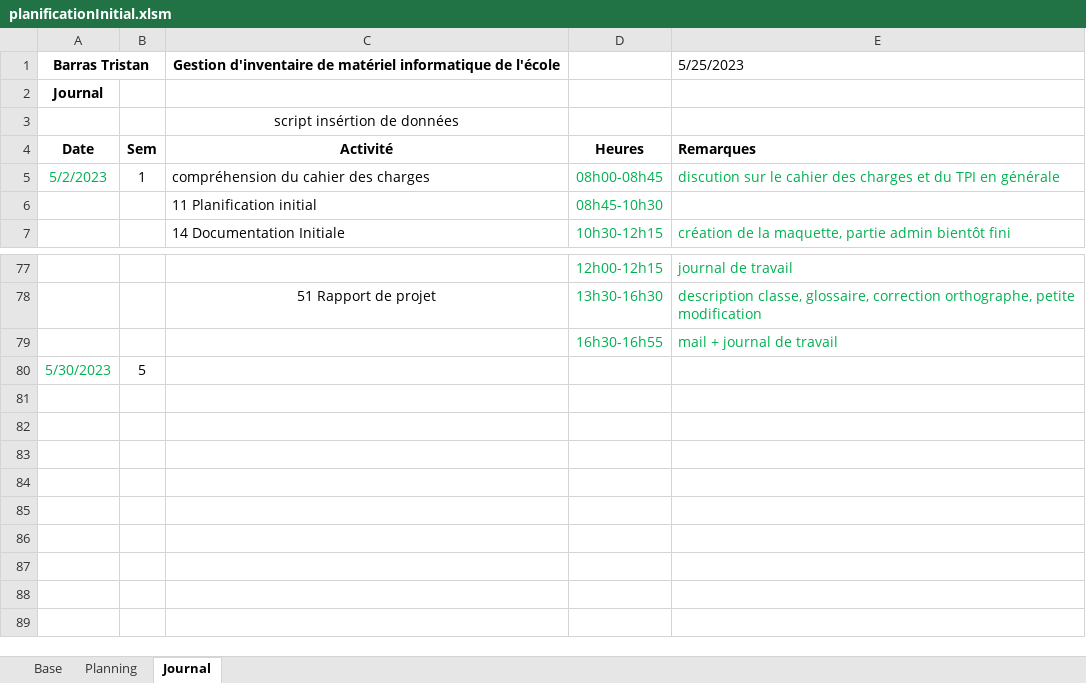
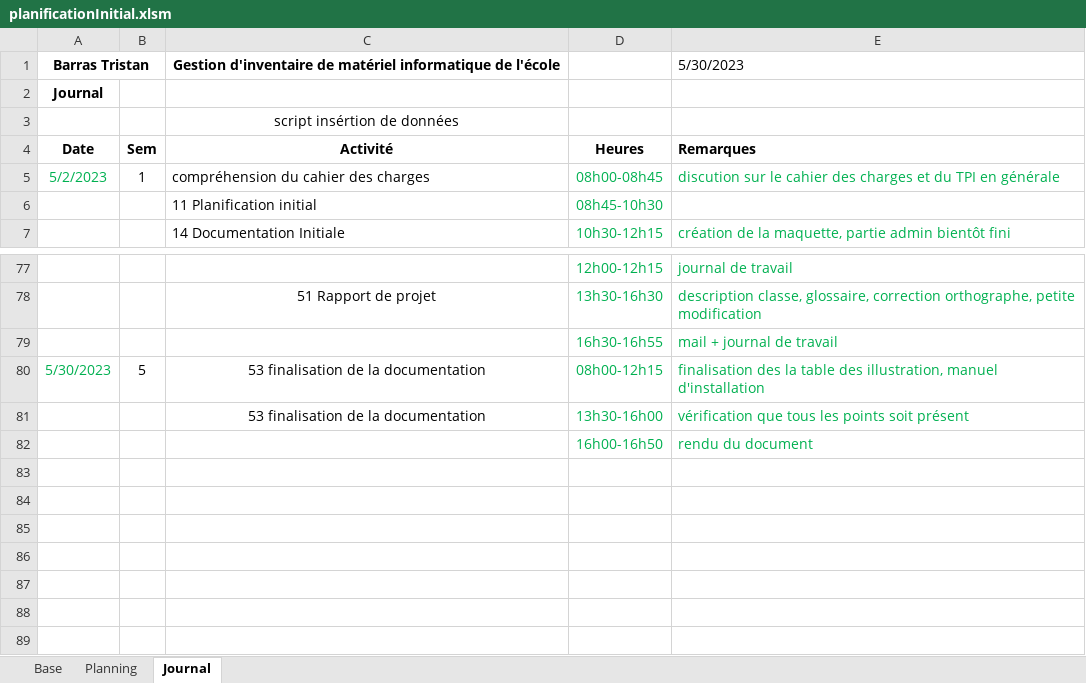
Before and after one commit to Tristan1403/GestionInventaireInformatiqueTPI, an Excel workbook: documentation/planificationInitial.xlsm, sheet Journal, drawn as a sheet; only a part is shown, gaps mark what is left out; the shorter side is filled out with more unchanged rows; values as stored, in another font and other column widths than the file's, no borders; charts and pictures not drawn; the diff names each change by its address in the sheet, - before the commit and + after, or states it on an @@ line.

```diff
--- a/documentation/planificationInitial.xlsm (sheet Journal)
+++ b/documentation/planificationInitial.xlsm (sheet Journal)
-E1: 5/25/2023
+E1: 5/30/2023
-C80: (empty)
+C80: 53 finalisation de la documentation
-D80: (empty)
+D80: 08h00-12h15
-E80: (empty)
+E80: finalisation des la table des illustration, manuel d'installation
-row 81: (empty)
+row 81:  |  | 53 finalisation de la documentation | 13h30-16h00 | vérification que tous les points soit présent
+row 82:  |  |  | 16h00-16h50 | rendu du document
```
Also changed, not shown: sheet Planning, formulas that keep their value, 8 other files.
